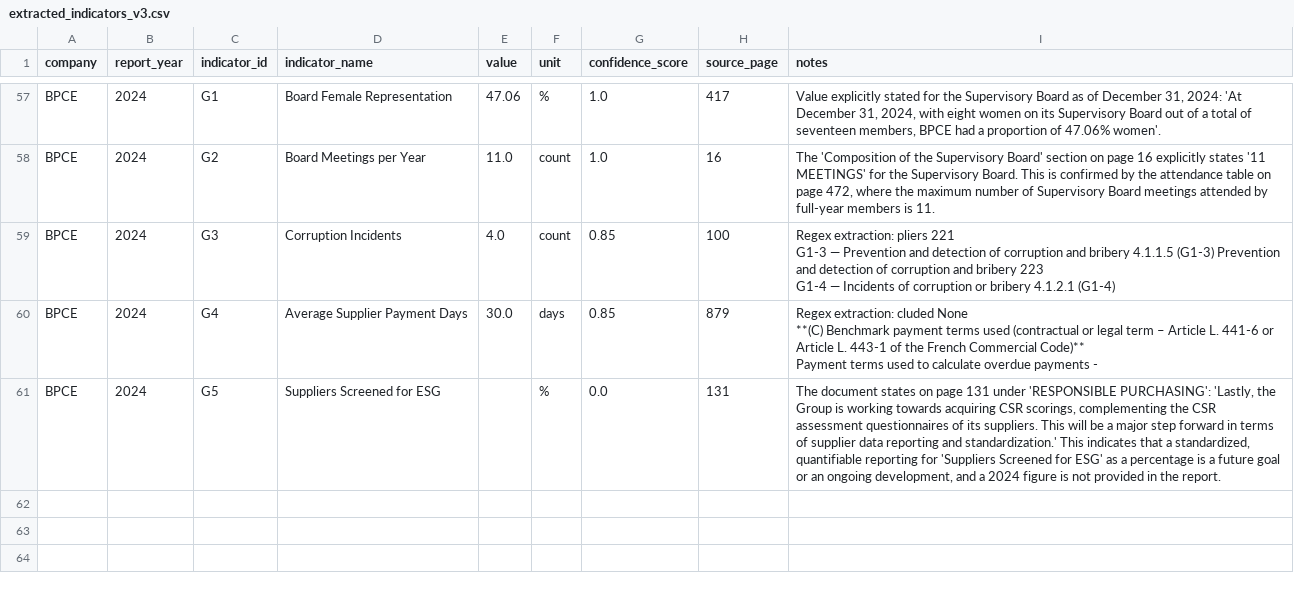
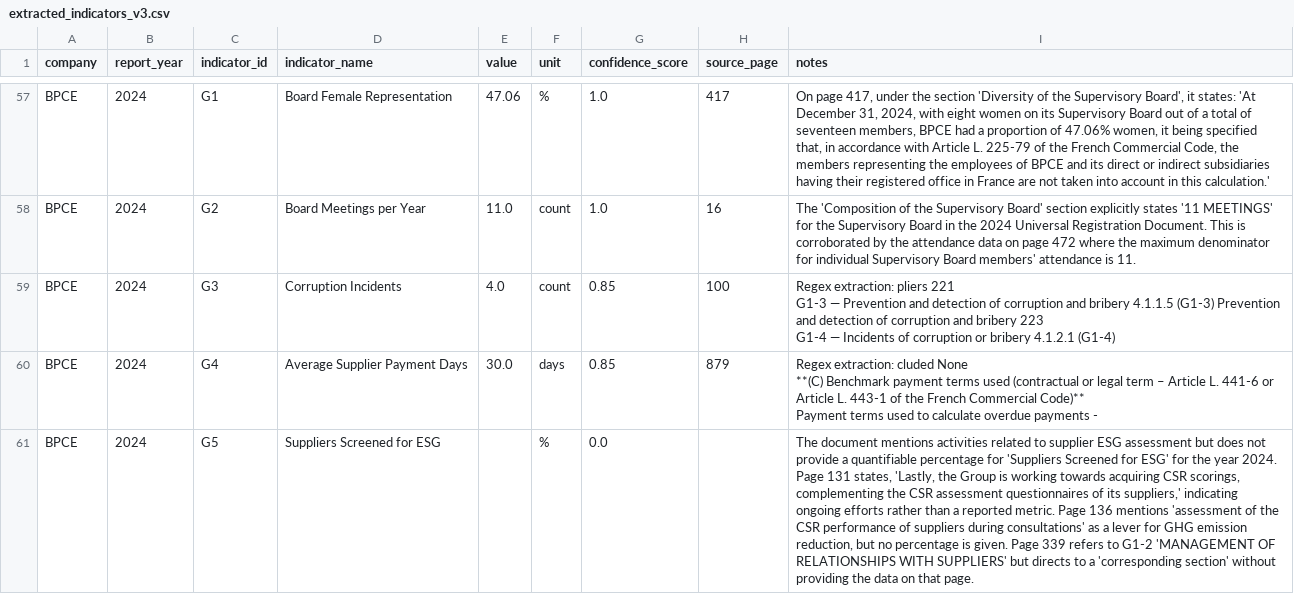
Before and after one commit to Ashgen12/CSRD_Data_Extraction_AI_Engine, a CSV file: data/output/extracted_indicators_v3.csv, drawn as a sheet; only a part is shown, gaps mark what is left out; the diff covers the shown part only; the diff names each change by its address in the sheet, - before the commit and + after, or states it on an @@ line.

```diff
--- a/data/output/extracted_indicators_v3.csv
+++ b/data/output/extracted_indicators_v3.csv
-I57 (notes): Value explicitly stated for the Supervisory Board as of December 31, 2024: 'At December 31, 2024, with eight women on its Supervisory Board out of a total of seventeen members, BPCE had a proportion of 47.06% women'.
+I57 (notes): On page 417, under the section 'Diversity of the Supervisory Board', it states: 'At December 31, 2024, with eight women on its Supervisory Board out of a total of seventeen members, BPCE had a proportion of 47.06% women, it being specified that, in accordance with Article L. 225-79 of the French Commercial Code, the members representing the employees of BPCE and its direct or indirect subsidiaries having their registered office in France are not taken into account in this calculation.'
-I58 (notes): …Board' section on page 16 explicitly states '11 MEETINGS' for the Supervisory Board. This is confirmed by the attendance table on page 472, where the maximum number of Supervisory Board meetings attended by full-year members is 11.
+I58 (notes): …Board' section explicitly states '11 MEETINGS' for the Supervisory Board in the 2024 Universal Registration Document. This is corroborated by the attendance data on page 472 where the maximum denominator for individual Supervisory Board members' attendance is 11.
-H61 (source_page): 131
+H61 (source_page): (empty)
-I61 (notes): The document states on page 131 under 'RESPONSIBLE PURCHASING': 'Lastly, the Group is working towards acquiring CSR scorings, complementing the CSR assessment questionnaires of its suppliers. This will be a major step forward in terms of supplier data reporting and standardization.' This indicates that a standardized, quantifiable reporting for 'Suppliers Screened for ESG' as a percentage is a future goal or an ongoing development, and a 2024 figure is not provided in the report.
+I61 (notes): The document mentions activities related to supplier ESG assessment but does not provide a quantifiable percentage for 'Suppliers Screened for ESG' for the year 2024. Page 131 states, 'Lastly, the Group is working towards acquiring CSR scorings, complementing the CSR assessment questionnaires of its suppliers,' indicating ongoing efforts rather than a reported metric. Page 136 mentions 'assessment of the CSR performance of suppliers during consultations' as a lever for GHG emission reduction, but no percentage is given. Page 339 refers to G1-2 'MANAGEMENT OF RELATIONSHIPS WITH SUPPLIERS' but directs to a 'corresponding section' without providing the data on that page.
```
Also changed, not shown: 44 edited cells elsewhere in this file, 4 other files.
